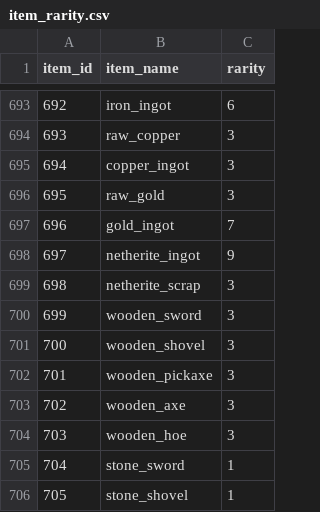
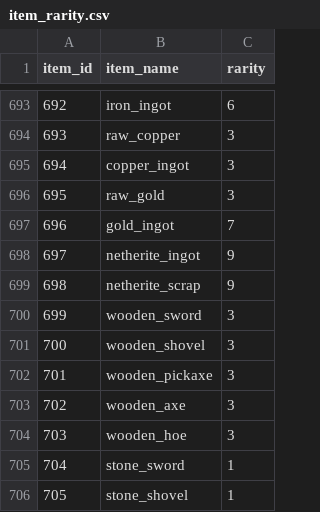
Before and after one commit to ZaWarudo87/minecraft-agent, a CSV file: train/item_rarity.csv, drawn as a sheet; only a part is shown, gaps mark what is left out; the diff covers the shown part only.

Commit message:
Update item_rarity.csv

```diff
--- a/train/item_rarity.csv
+++ b/train/item_rarity.csv
@@ -698,3 +698,3 @@ item_id,item_name,rarity
 697,netherite_ingot,9
-698,netherite_scrap,3
+698,netherite_scrap,9
 699,wooden_sword,3
```
Also changed, not shown: 12 edited cells elsewhere in this file.
